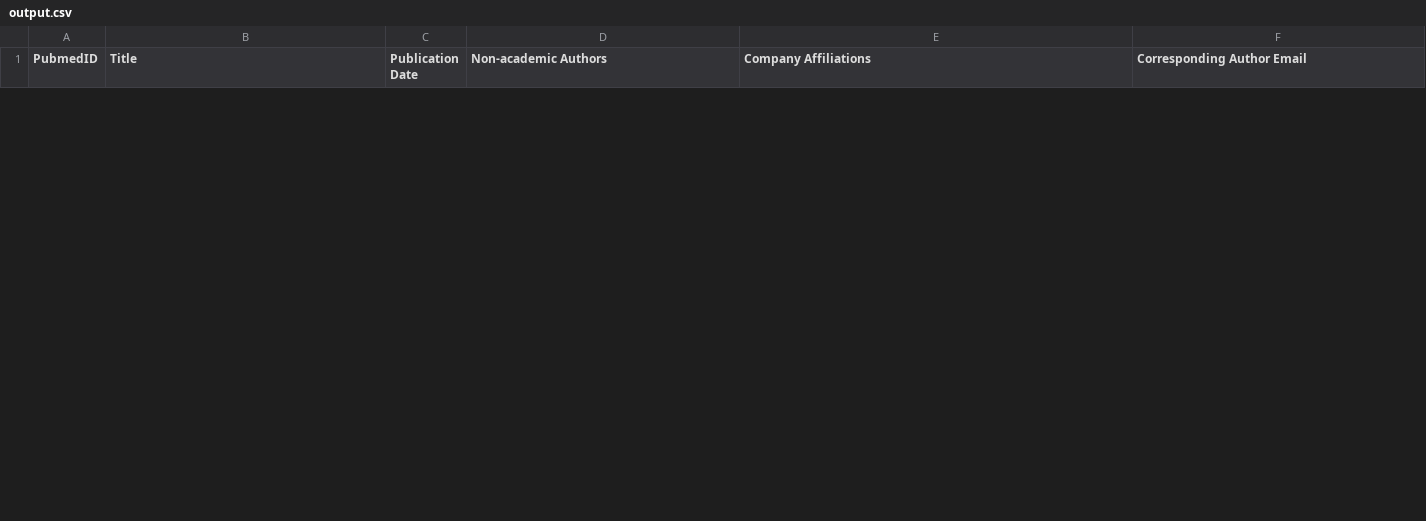
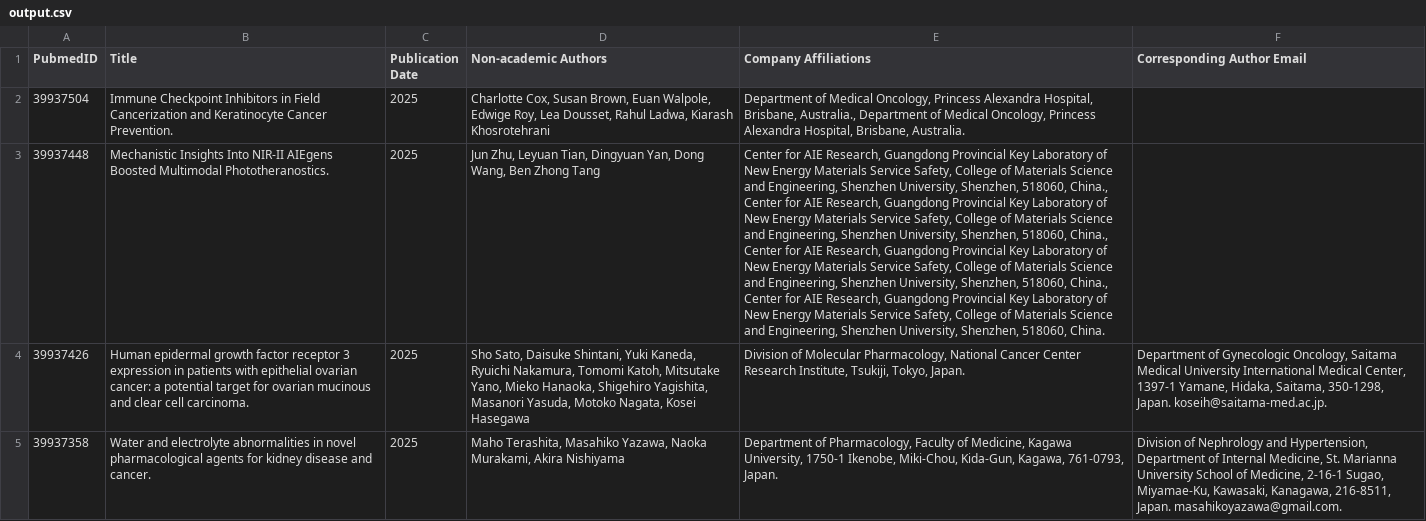
Before and after one commit to sudharshan-gitH/Pubmed, a CSV file: output.csv, drawn as a sheet; only a part is shown; the diff covers the shown part only; the diff names each change by its address in the sheet, - before the commit and + after, or states it on an @@ line.

```diff
--- a/output.csv
+++ b/output.csv
+row 2: 39937504 | Immune Checkpoint Inhibitors in Field Cancerization and Keratinocyte Cancer Prevention. | 2025 | Charlotte Cox, Susan Brown, Euan Walpole, Edwige Roy, Lea Dousset, Rahul Ladwa, Kiarash Khosrotehrani | Department of Medical Oncology, Princess Alexandra Hospital, Brisbane, Australia., Department of Medical Oncology, Princess Alexandra Hospital, Brisbane, Australia.
+row 3: 39937448 | Mechanistic Insights Into NIR-II AIEgens Boosted Multimodal Phototheranostics. | 2025 | Jun Zhu, Leyuan Tian, Dingyuan Yan, Dong Wang, Ben Zhong Tang | Center for AIE Research, Guangdong Provincial Key Laboratory of New Energy Materials Service Safety, College of Materials Science and Engineering, Shenzhen University, Shenzhen, 518060, China., Center for AIE Research, Guangdong Provincial Key Laboratory of New Energy Materials Service Safety, College of Materials Science and Engineering, Shenzhen University, Shenzhen, 518060, China., Center for AIE Research, Guangdong Provincial Key Laboratory of New Energy Materials Service Safety, College of Materials Science and Engineering, Shenzhen University, Shenzhen, 518060, China., Center for AIE Research, Guangdong Provincial Key Laboratory of New Energy Materials Service Safety, College of Materials Science and Engineering, Shenzhen University, Shenzhen, 518060, China.
+row 4: 39937426 | Human epidermal growth factor receptor 3 expression in patients with epithelial ovarian cancer: a potential target for ovarian mucinous and clear cell carcinoma. | 2025 | Sho Sato, Daisuke Shintani, Yuki Kaneda, Ryuichi Nakamura, Tomomi Katoh, Mitsutake Yano, Mieko Hanaoka, Shigehiro Yagishita, Masanori Yasuda, Motoko Nagata, Kosei Hasegawa | Division of Molecular Pharmacology, National Cancer Center Research Institute, Tsukiji, Tokyo, Japan. | Department of Gynecologic Oncology, Saitama Medical University International Medical Center, 1397-1 Yamane, Hidaka, Saitama, 350-1298, Japan. koseih@saitama-med.ac.jp.
+row 5: 39937358 | Water and electrolyte abnormalities in novel pharmacological agents for kidney disease and cancer. | 2025 | Maho Terashita, Masahiko Yazawa, Naoka Murakami, Akira Nishiyama | Department of Pharmacology, Faculty of Medicine, Kagawa University, 1750-1 Ikenobe, Miki-Chou, Kida-Gun, Kagawa, 761-0793, Japan. | Division of Nephrology and Hypertension, Department of Internal Medicine, St. Marianna University School of Medicine, 2-16-1 Sugao, Miyamae-Ku, Kawasaki, Kanagawa, 216-8511, Japan. masahikoyazawa@gmail.com.
```
Also changed, not shown: 3 removed rows elsewhere in this file, 2 other files.
